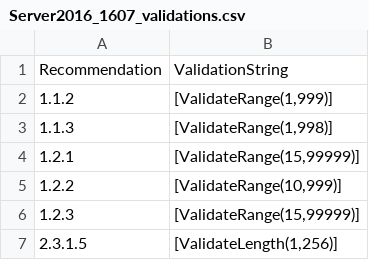
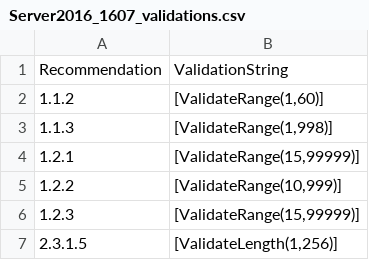
Before and after one commit to techservicesillinois/SecOps-Powershell-CISDSC, a CSV file: csvs/parameter_validations/Server2016_1607_validations.csv, drawn as a sheet; only a part is shown.

```diff
--- a/csvs/parameter_validations/Server2016_1607_validations.csv
+++ b/csvs/parameter_validations/Server2016_1607_validations.csv
@@ -1,3 +1,3 @@
 "Recommendation","ValidationString"
-"1.1.2","[ValidateRange(1,999)]"
+"1.1.2","[ValidateRange(1,60)]"
 "1.1.3","[ValidateRange(1,998)]"
```
Also changed, not shown: csvs/parameter_validations/Server2019_1809_validations.csv, csvs/parameter_validations/Server2019_20H2_validations.csv, 5 other files.
